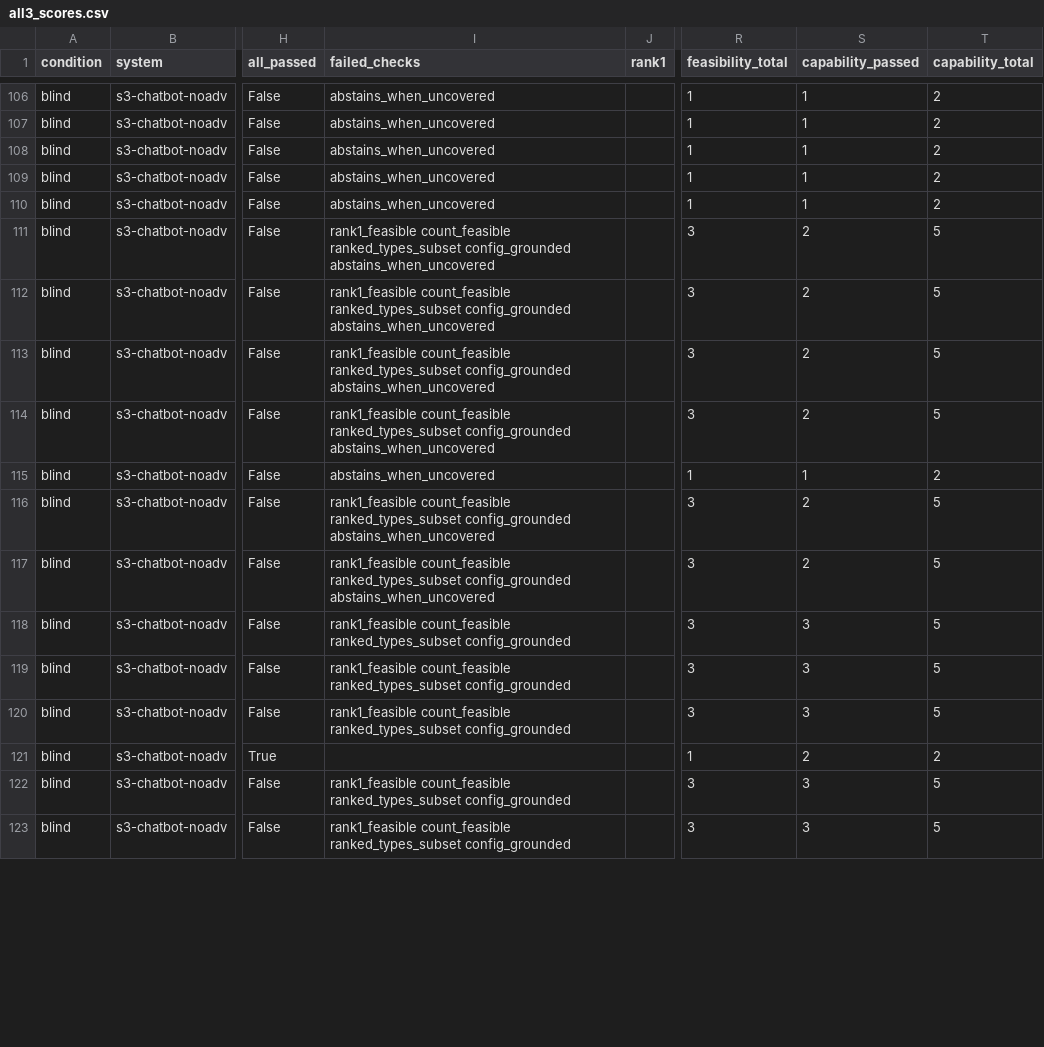
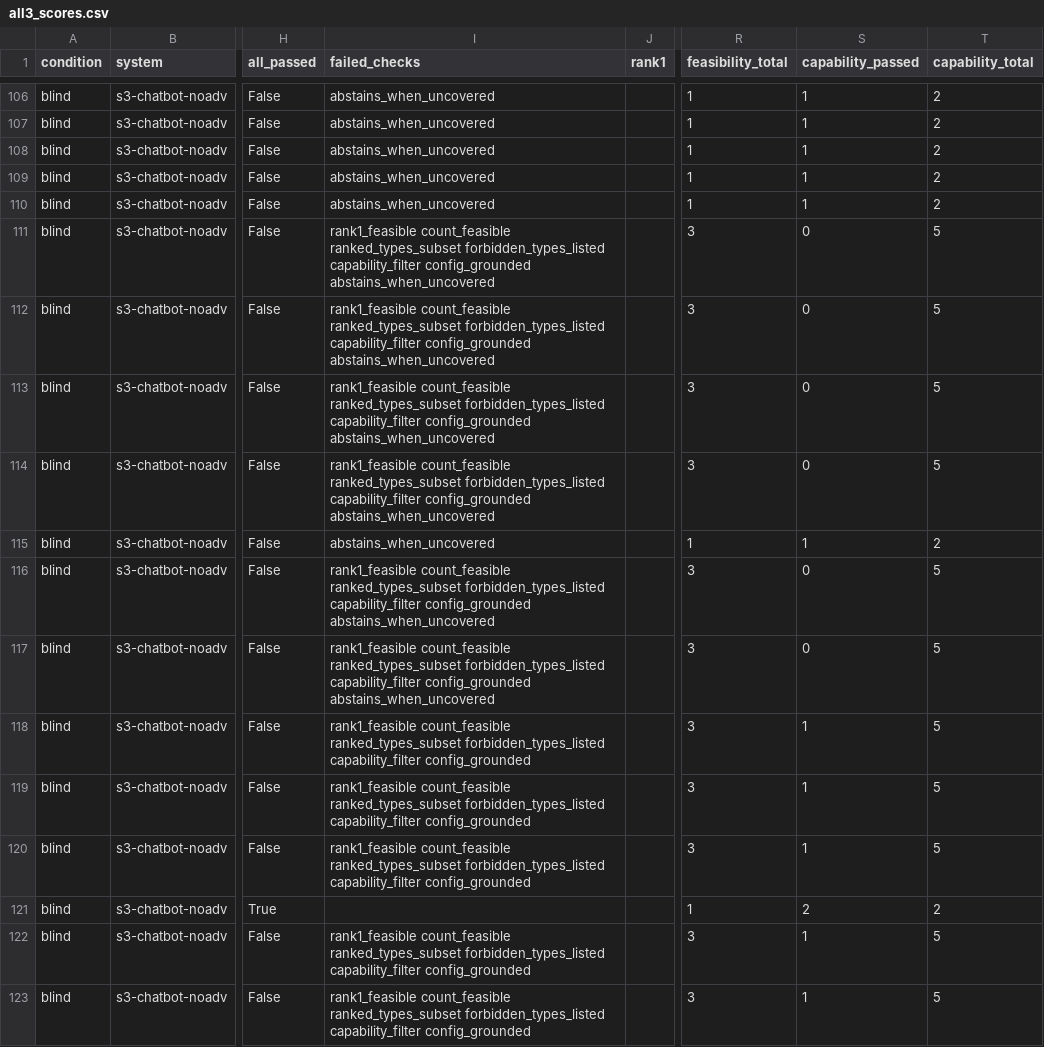
Before and after one commit to Odysseus707/chameleon-advisor, a CSV file: benchmark/exports/all3_scores.csv, drawn as a sheet; only a part is shown, gaps mark what is left out; the diff covers the shown part only; the diff names each change by its address in the sheet, - before the commit and + after, or states it on an @@ line.

Commit message:
feat(benchmark): empty rankings stop passing vacuously, and a busy testbed says so
_empty_ranking_verdict grades an answer that names no device type by what the
item asks. When the request is satisfiable, naming nothing is a non-answer and
now fails - that is what let an unaided model score 45% capability by
recommending hardware the site does not have. When the request is not
satisfiable, naming nothing is the right answer and still passes, so the
infeasible items keep testing the abstention they exist for.

The effect is large and worth recording, measured on the same stored answers
with only the two checkers swapped:

  s10-llama70b-tejas-noadv   45% -> 5%    s3-chatbot-noadv    48% -> 9%
  s13-llama70b-artifact-iso  44% -> 1%    s10-tejas-adv       66% -> 54%
  s12-claude-artifacts       57% -> 32%   s11-heuristic-adv   59% -> 41%

s5-claude-sonnet is the one arm unmoved at 49%, and not by luck of grading: all
47 of its empty answers fall on items that carry no capability checks at all,
so the stricter rule has nothing to bite. Its artifact arm has 29 such answers
on graded items and drops 25 points accordingly.

run_advisor renders the two empty answers differently for the same reason the
reasoner distinguishes them. Leading with "nothing on CHI@Edge can satisfy this
request" when every suitable device is merely reserved states a hardware limit
that does not exist, and that headline is what gets graded.

Baselines and the tracked exports are regenerated against these checkers. The
.prefix-bug copies retain the pre-fix baselines.

```diff
--- a/benchmark/exports/all3_scores.csv
+++ b/benchmark/exports/all3_scores.csv
-I111:I114 (failed_checks): …count_feasible ranked_types_subset config_grounded abstains_when_uncovered
+I111:I114 (failed_checks): …count_feasible ranked_types_subset forbidden_types_listed capability_filter config_grounded abstains_when_uncovered
-S111:S114 (capability_passed): 2
+S111:S114 (capability_passed): 0
-I116:I117 (failed_checks): …count_feasible ranked_types_subset config_grounded abstains_when_uncovered
+I116:I117 (failed_checks): …count_feasible ranked_types_subset forbidden_types_listed capability_filter config_grounded abstains_when_uncovered
-S116:S117 (capability_passed): 2
+S116:S117 (capability_passed): 0
-I118:I120 (failed_checks): …count_feasible ranked_types_subset config_grounded
+I118:I120 (failed_checks): …count_feasible ranked_types_subset forbidden_types_listed capability_filter config_grounded
-S118:S120 (capability_passed): 3
+S118:S120 (capability_passed): 1
-I122:I123 (failed_checks): …count_feasible ranked_types_subset config_grounded
+I122:I123 (failed_checks): …count_feasible ranked_types_subset forbidden_types_listed capability_filter config_grounded
-S122:S123 (capability_passed): 3
+S122:S123 (capability_passed): 1
```
Also changed, not shown: 166 edited cells elsewhere in this file, 12 other files.
